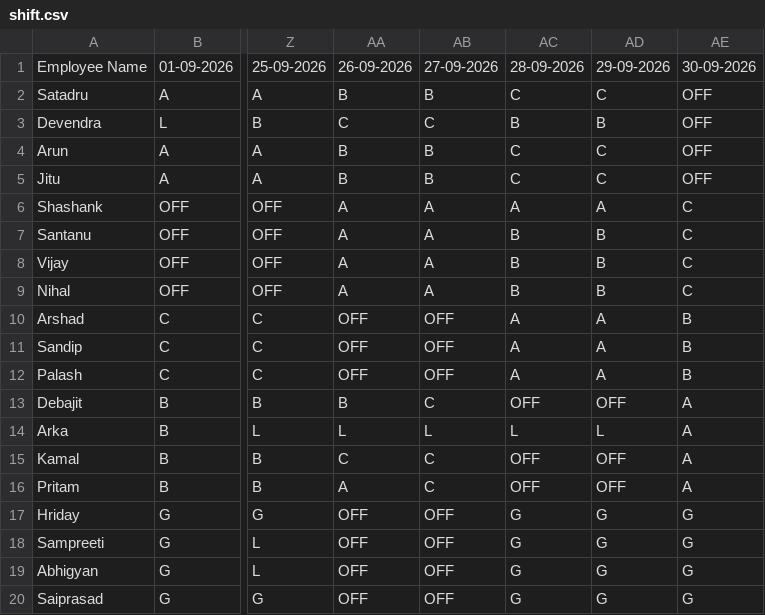
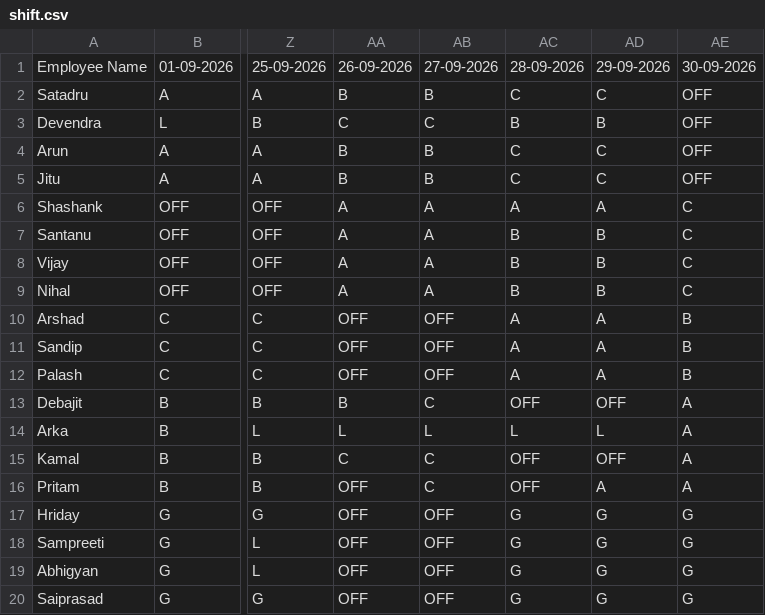
Before and after one commit to debajitd1292/ppu, a CSV file: shift.csv, drawn as a sheet; only a part is shown, gaps mark what is left out; the diff names each change by its address in the sheet, - before the commit and + after, or states it on an @@ line.

Commit message:
Update shift.csv

```diff
--- a/shift.csv
+++ b/shift.csv
-AA16: A
+AA16: OFF
-AD16: OFF
+AD16: A
```
